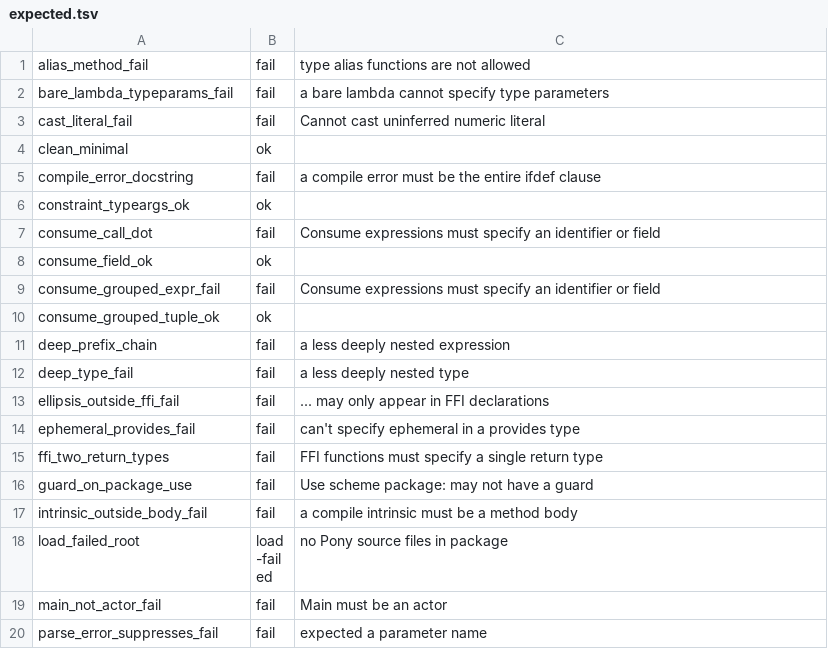
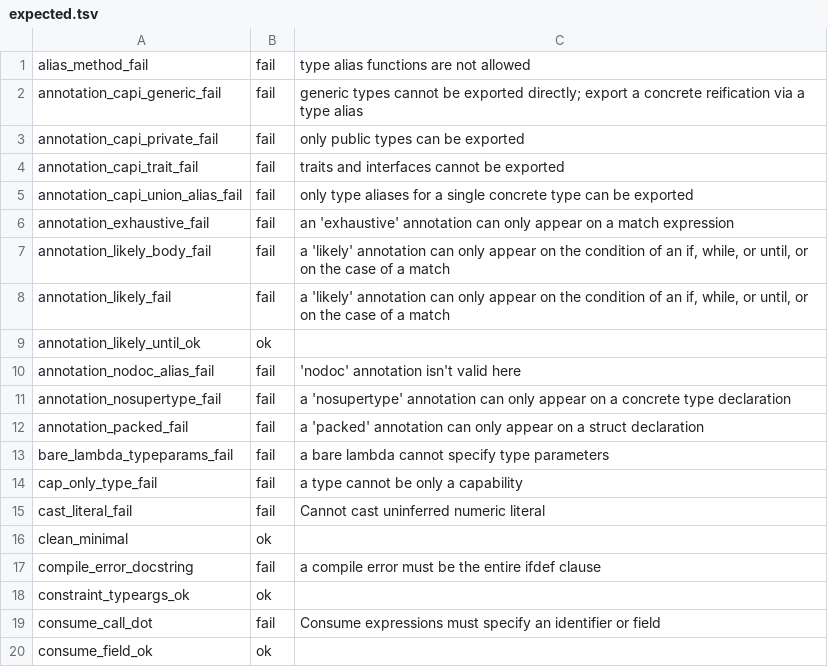
Before and after one commit to contact-red/pony-lsp2, a TSV file: tools/checker/probes/expected.tsv, drawn as a sheet; only a part is shown; the shorter side is filled out with more unchanged rows; the diff covers the shown part only; the diff names each change by its address in the sheet, - before the commit and + after, or states it on an @@ line.

```diff
--- a/tools/checker/probes/expected.tsv
+++ b/tools/checker/probes/expected.tsv
+row 2: annotation_capi_generic_fail | fail | generic types cannot be exported directly; export a concrete reification via a type alias
+row 3: annotation_capi_private_fail | fail | only public types can be exported
+row 4: annotation_capi_trait_fail | fail | traits and interfaces cannot be exported
+row 5: annotation_capi_union_alias_fail | fail | only type aliases for a single concrete type can be exported
+row 6: annotation_exhaustive_fail | fail | an 'exhaustive' annotation can only appear on a match expression
+row 7: annotation_likely_body_fail | fail | a 'likely' annotation can only appear on the condition of an if, while, or until, or on the case of a match
+row 8: annotation_likely_fail | fail | a 'likely' annotation can only appear on the condition of an if, while, or until, or on the case of a match
+row 9: annotation_likely_until_ok | ok
+row 10: annotation_nodoc_alias_fail | fail | 'nodoc' annotation isn't valid here
+row 11: annotation_nosupertype_fail | fail | a 'nosupertype' annotation can only appear on a concrete type declaration
+row 12: annotation_packed_fail | fail | a 'packed' annotation can only appear on a struct declaration
+row 14: cap_only_type_fail | fail | a type cannot be only a capability
```
Also changed, not shown: 38 added rows elsewhere in this file, 54 other files.
